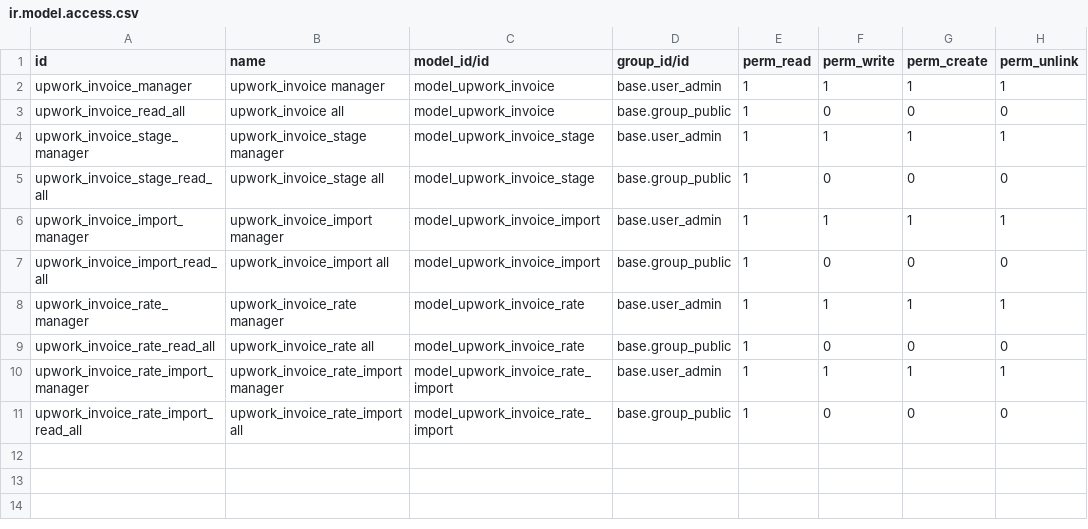
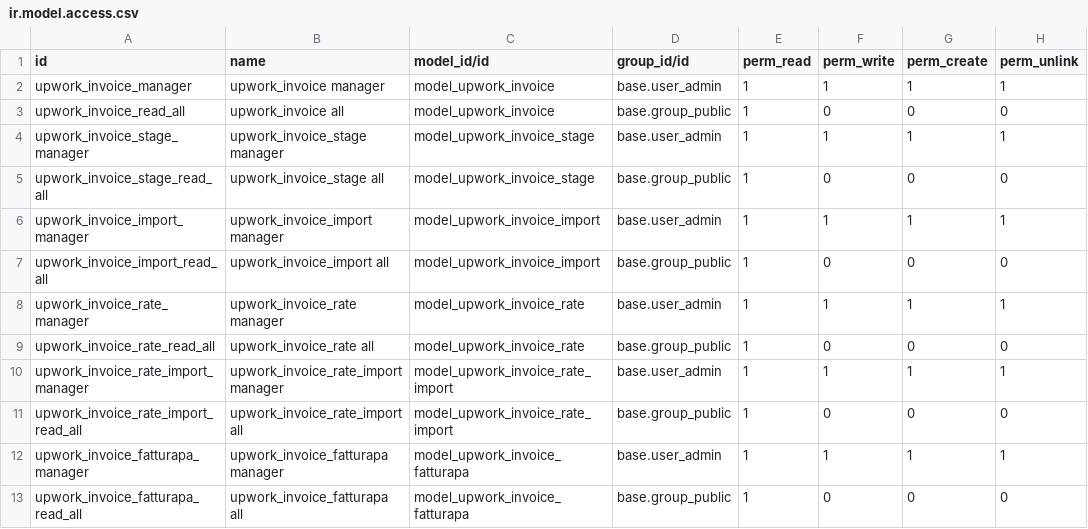
Before and after one commit to matteopolleschi/upwork_invoice_import, a CSV file: security/ir.model.access.csv, drawn as a sheet; the diff names each change by its address in the sheet, - before the commit and + after, or states it on an @@ line.

```diff
--- a/security/ir.model.access.csv
+++ b/security/ir.model.access.csv
+row 12: upwork_invoice_fatturapa_manager | upwork_invoice_fatturapa manager | model_upwork_invoice_fatturapa | base.user_admin | 1 | 1 | 1 | 1
+row 13: upwork_invoice_fatturapa_read_all | upwork_invoice_fatturapa all | model_upwork_invoice_fatturapa | base.group_public | 1 | 0 | 0 | 0
```
Also changed, not shown: 8 other files.
